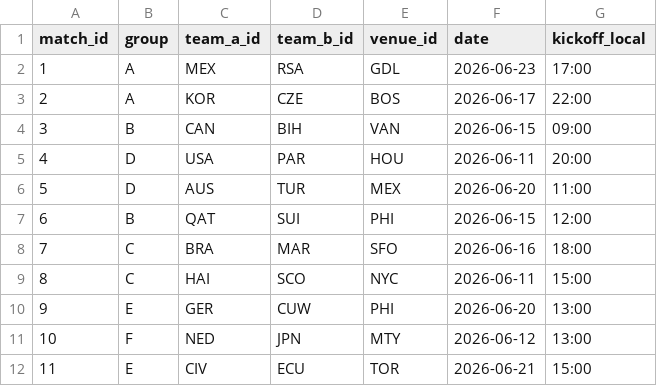
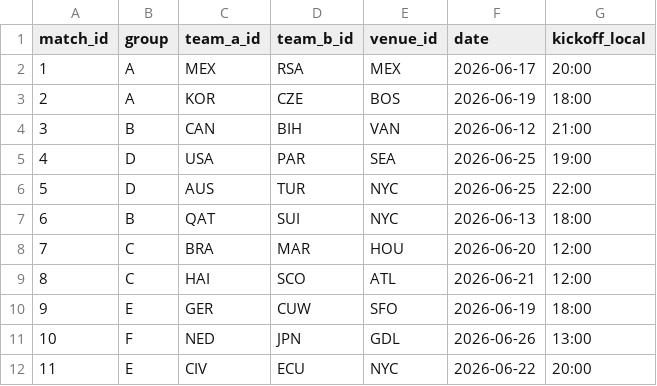
Before and after one commit to hamidnakhaei/FIFA2026CORS, a CSV file: 2-Step Algorithm/outputs/schedule_results.csv, drawn as a sheet; only a part is shown; the diff covers the shown part only.

```diff
--- a/2-Step Algorithm/outputs/schedule_results.csv
+++ b/2-Step Algorithm/outputs/schedule_results.csv
@@ -1,12 +1,12 @@
 match_id,group,team_a_id,team_b_id,venue_id,date,kickoff_local
-1,A,MEX,RSA,GDL,2026-06-23,17:00
-2,A,KOR,CZE,BOS,2026-06-17,22:00
-3,B,CAN,BIH,VAN,2026-06-15,09:00
-4,D,USA,PAR,HOU,2026-06-11,20:00
-5,D,AUS,TUR,MEX,2026-06-20,11:00
-6,B,QAT,SUI,PHI,2026-06-15,12:00
-7,C,BRA,MAR,SFO,2026-06-16,18:00
-8,C,HAI,SCO,NYC,2026-06-11,15:00
-9,E,GER,CUW,PHI,2026-06-20,13:00
-10,F,NED,JPN,MTY,2026-06-12,13:00
-11,E,CIV,ECU,TOR,2026-06-21,15:00
+1,A,MEX,RSA,MEX,2026-06-17,20:00
+2,A,KOR,CZE,BOS,2026-06-19,18:00
+3,B,CAN,BIH,VAN,2026-06-12,21:00
+4,D,USA,PAR,SEA,2026-06-25,19:00
+5,D,AUS,TUR,NYC,2026-06-25,22:00
+6,B,QAT,SUI,NYC,2026-06-13,18:00
+7,C,BRA,MAR,HOU,2026-06-20,12:00
+8,C,HAI,SCO,ATL,2026-06-21,12:00
+9,E,GER,CUW,SFO,2026-06-19,18:00
+10,F,NED,JPN,GDL,2026-06-26,13:00
+11,E,CIV,ECU,NYC,2026-06-22,20:00
```
Also changed, not shown: 170 edited cells elsewhere in this file, 2-Step Algorithm/outputs/base_camp_results.csv, 30 other files.
